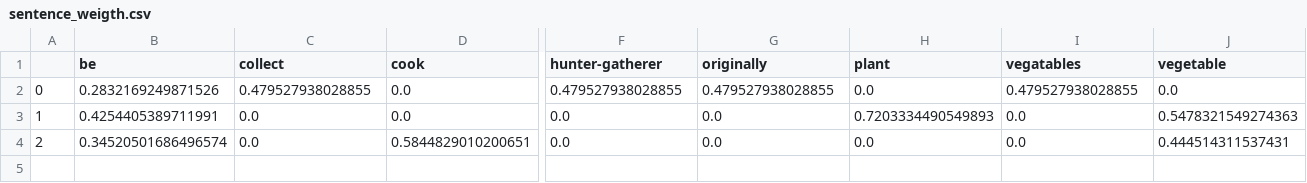
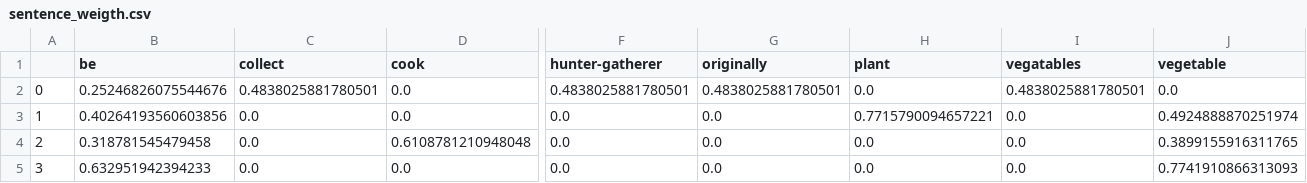
Before and after one commit to techleonic/Auto_python, a CSV file: Natural_Language_Proccesing(NPL)/sentence_weigth.csv, drawn as a sheet; only a part is shown, gaps mark what is left out; rows hold the shown columns only; the diff covers the shown part only; the diff names each change by its address in the sheet, - before the commit and + after, or states it on an @@ line.

Commit message:
get similarities in data compare text  and get a response

```diff
--- a/Natural_Language_Proccesing(NPL)/sentence_weigth.csv
+++ b/Natural_Language_Proccesing(NPL)/sentence_weigth.csv
-B2 (be): 0.2832169249871526
+B2 (be): 0.25246826075544676
-C2 (collect): 0.479527938028855
+C2 (collect): 0.4838025881780501
-F2 (hunter-gatherer): 0.479527938028855
+F2 (hunter-gatherer): 0.4838025881780501
-G2 (originally): 0.479527938028855
+G2 (originally): 0.4838025881780501
-I2 (vegatables): 0.479527938028855
+I2 (vegatables): 0.4838025881780501
-B3 (be): 0.4254405389711991
+B3 (be): 0.40264193560603856
-H3 (plant): 0.7203334490549893
+H3 (plant): 0.7715790094657221
-J3 (vegetable): 0.5478321549274363
+J3 (vegetable): 0.4924888870251974
-B4 (be): 0.34520501686496574
+B4 (be): 0.318781545479458
-D4 (cook): 0.5844829010200651
+D4 (cook): 0.6108781210948048
-J4 (vegetable): 0.444514311537431
+J4 (vegetable): 0.3899155916311765
+row 5: 3 | 0.632951942394233 | 0.0 | 0.0 | 0.0 | 0.0 | 0.0 | 0.0 | 0.7741910866313093
```
Also changed, not shown: 1 edited cell elsewhere in this file, 1 other file.
